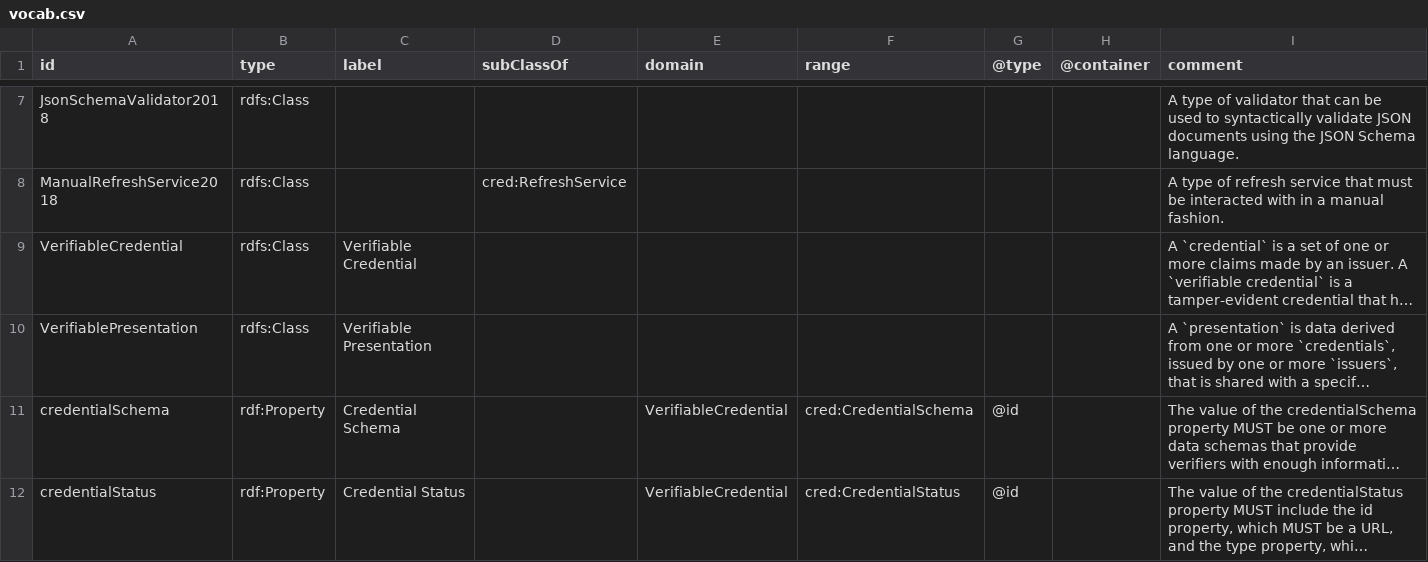
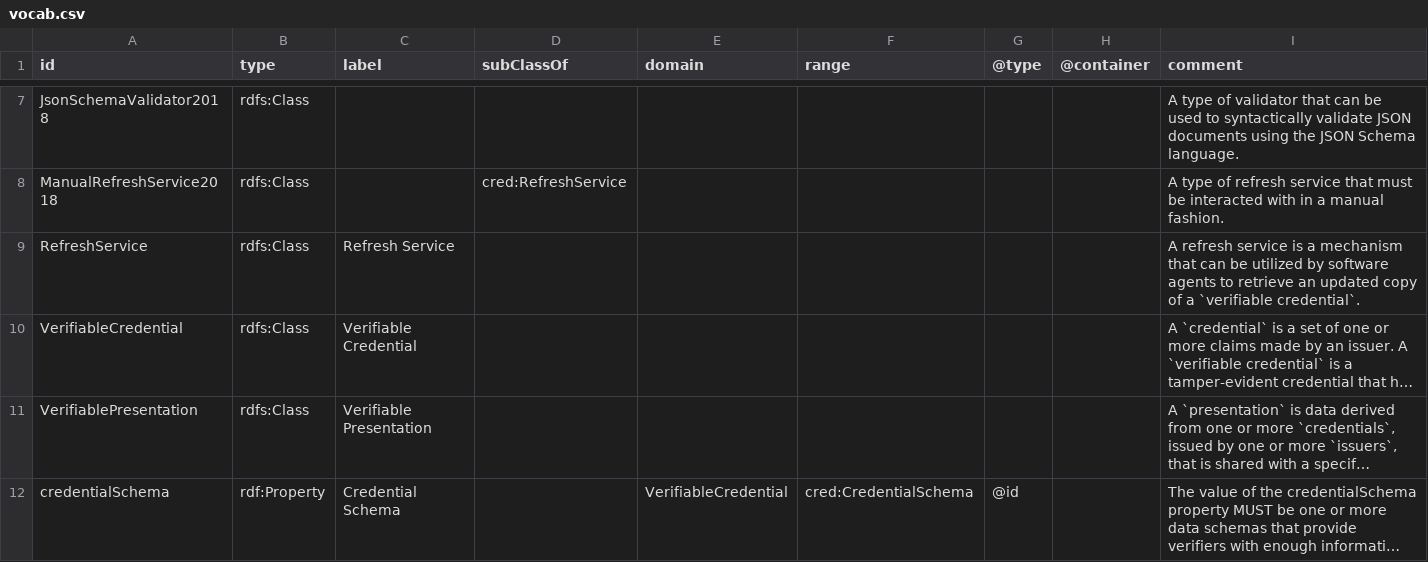
Before and after one commit to w3c/vc-data-model, a CSV file: vocab/vocab.csv, drawn as a sheet; only a part is shown, gaps mark what is left out; the shorter side is filled out with more unchanged rows; long unchanged cells end in …; the diff names each change by its address in the sheet, - before the commit and + after, or states it on an @@ line.

Commit message:
Add RefreshService to credentials vocabulary.

```diff
--- a/vocab/vocab.csv
+++ b/vocab/vocab.csv
+row 9: RefreshService | rdfs:Class | Refresh Service |  |  |  |  |  | A refresh service is a mechanism that can be utilized by software agents to retrieve an updated copy of a `verifiable credential`.
```
Also changed, not shown: 3 other files.
